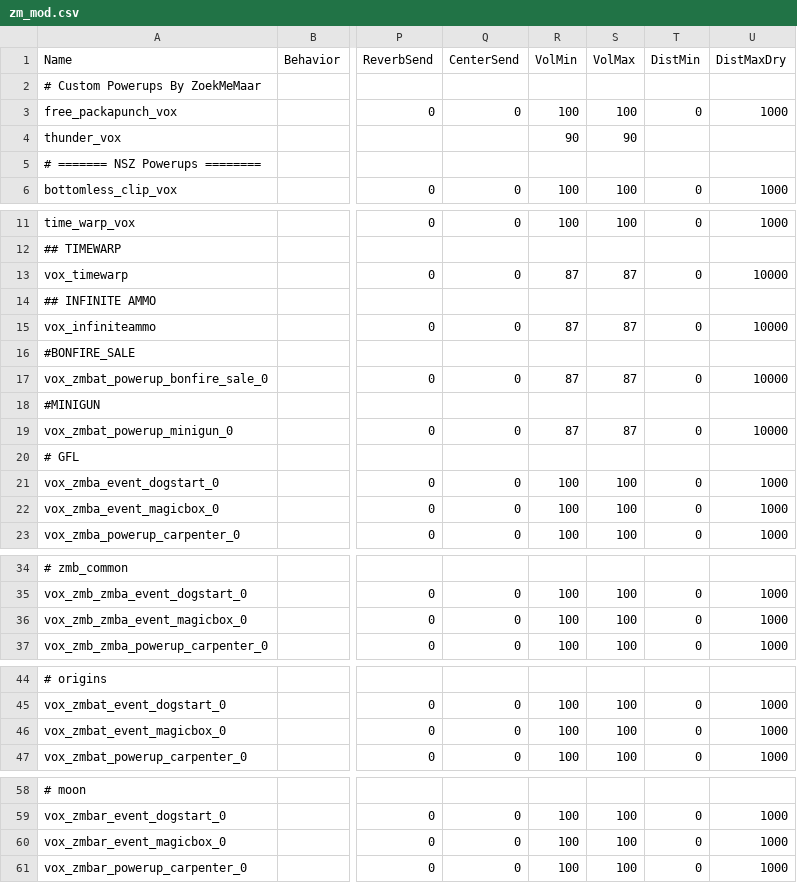
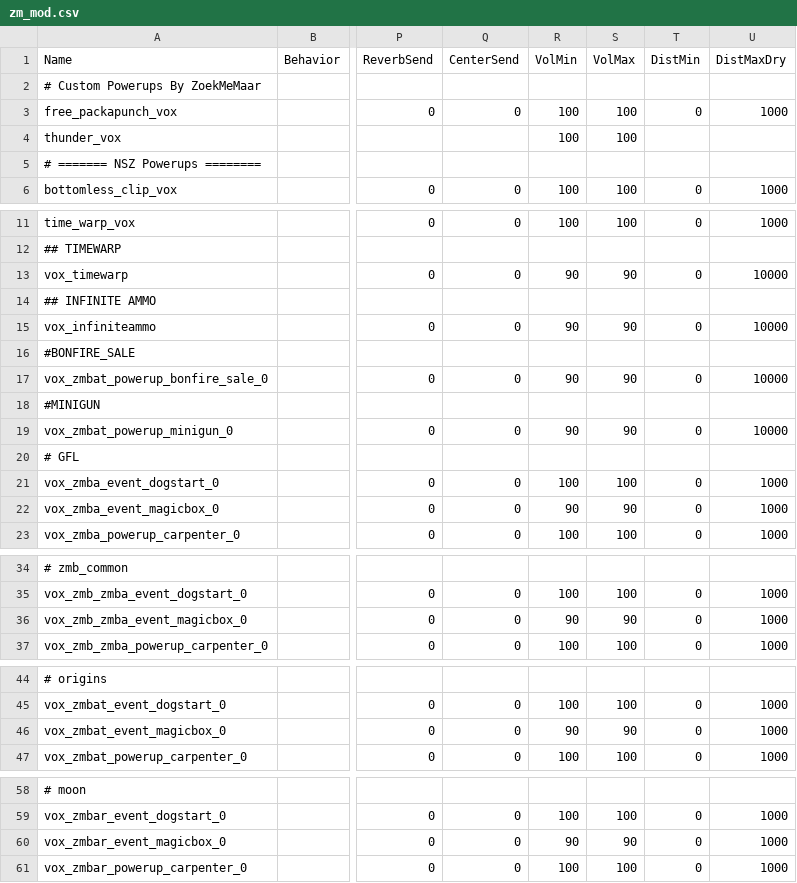
Before and after one commit to Loyalists/gflt7, a CSV file: share/raw/sound/aliases/zm_mod.csv, drawn as a sheet; only a part is shown, gaps mark what is left out; the diff names each change by its address in the sheet, - before the commit and + after, or states it on an @@ line.

```diff
--- a/share/raw/sound/aliases/zm_mod.csv
+++ b/share/raw/sound/aliases/zm_mod.csv
-R4 (VolMin): 90
+R4 (VolMin): 100
-S4 (VolMax): 90
+S4 (VolMax): 100
-R13 (VolMin): 87
+R13 (VolMin): 90
-S13 (VolMax): 87
+S13 (VolMax): 90
-R15 (VolMin): 87
+R15 (VolMin): 90
-S15 (VolMax): 87
+S15 (VolMax): 90
-R17 (VolMin): 87
+R17 (VolMin): 90
-S17 (VolMax): 87
+S17 (VolMax): 90
-R19 (VolMin): 87
+R19 (VolMin): 90
-S19 (VolMax): 87
+S19 (VolMax): 90
-R22 (VolMin): 100
+R22 (VolMin): 90
-S22 (VolMax): 100
+S22 (VolMax): 90
-R36 (VolMin): 100
+R36 (VolMin): 90
-S36 (VolMax): 100
+S36 (VolMax): 90
-R46 (VolMin): 100
+R46 (VolMin): 90
-S46 (VolMax): 100
+S46 (VolMax): 90
-R60 (VolMin): 100
+R60 (VolMin): 90
-S60 (VolMax): 100
+S60 (VolMax): 90
```
Also changed, not shown: 18 other files.
